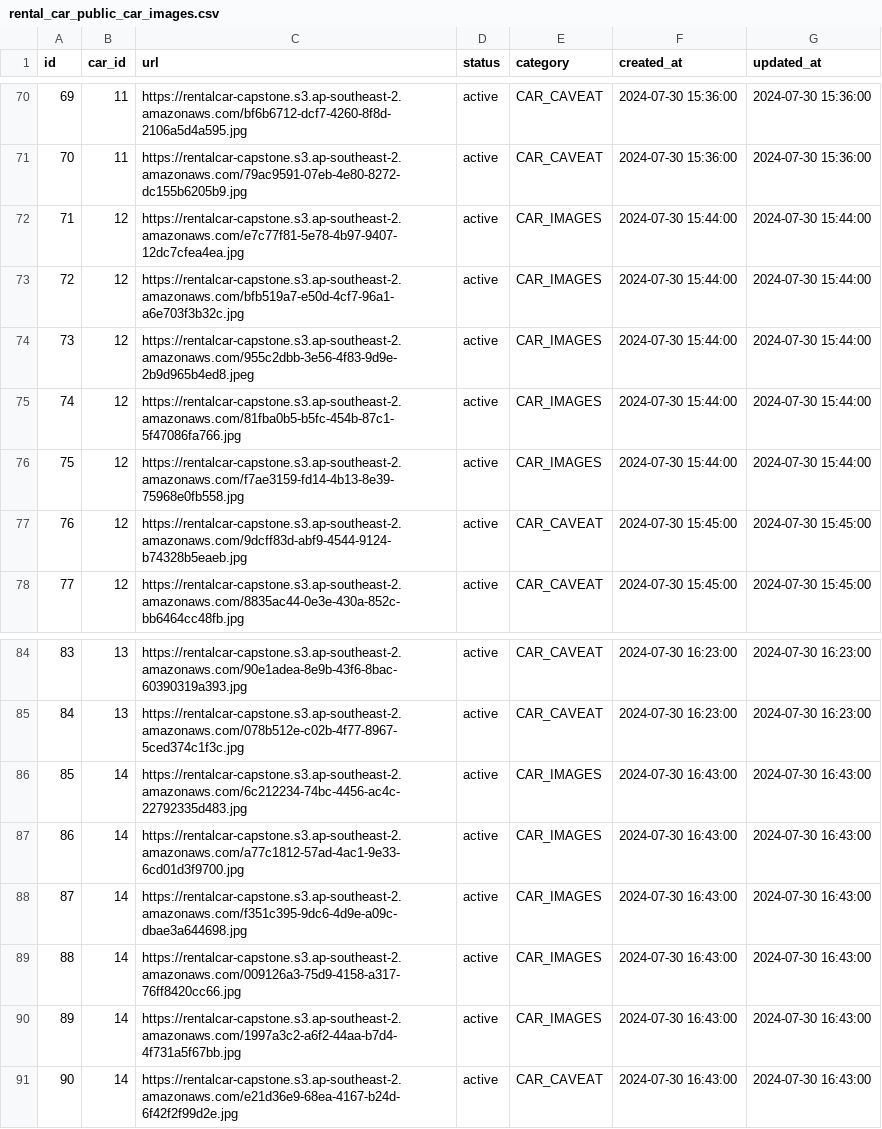
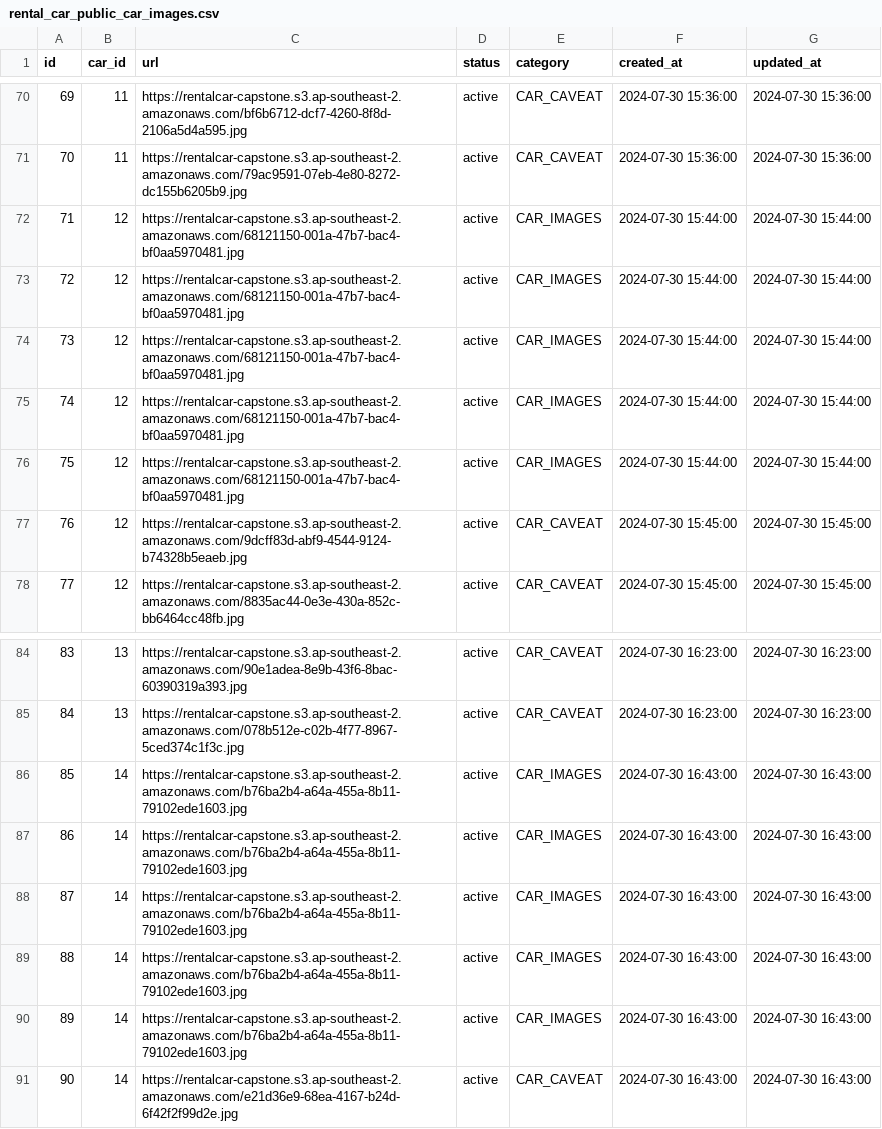
Before and after one commit to godev111222333/capstone-backend, a CSV file: etc/seed/rental_car_public_car_images.csv, drawn as a sheet; only a part is shown, gaps mark what is left out; the diff covers the shown part only.

```diff
--- a/etc/seed/rental_car_public_car_images.csv
+++ b/etc/seed/rental_car_public_car_images.csv
@@ -71,7 +71,7 @@ id,car_id,url,status,category,created_at,updated_at
 70,11,https://rentalcar-capstone.s3.ap-southeast-2.amazonaws.com/79ac9591-07eb-4e80-8272-dc155b6205b9.jpg,active,CAR_CAVEAT,2024-07-30 15:36:00,2024-07-30 15:36:00
-71,12,https://rentalcar-capstone.s3.ap-southeast-2.amazonaws.com/e7c77f81-5e78-4b97-9407-12dc7cfea4ea.jpg,active,CAR_IMAGES,2024-07-30 15:44:00,2024-07-30 15:44:00
-72,12,https://rentalcar-capstone.s3.ap-southeast-2.amazonaws.com/bfb519a7-e50d-4cf7-96a1-a6e703f3b32c.jpg,active,CAR_IMAGES,2024-07-30 15:44:00,2024-07-30 15:44:00
-73,12,https://rentalcar-capstone.s3.ap-southeast-2.amazonaws.com/955c2dbb-3e56-4f83-9d9e-2b9d965b4ed8.jpeg,active,CAR_IMAGES,2024-07-30 15:44:00,2024-07-30 15:44:00
-74,12,https://rentalcar-capstone.s3.ap-southeast-2.amazonaws.com/81fba0b5-b5fc-454b-87c1-5f47086fa766.jpg,active,CAR_IMAGES,2024-07-30 15:44:00,2024-07-30 15:44:00
-75,12,https://rentalcar-capstone.s3.ap-southeast-2.amazonaws.com/f7ae3159-fd14-4b13-8e39-75968e0fb558.jpg,active,CAR_IMAGES,2024-07-30 15:44:00,2024-07-30 15:44:00
+71,12,https://rentalcar-capstone.s3.ap-southeast-2.amazonaws.com/68121150-001a-47b7-bac4-bf0aa5970481.jpg,active,CAR_IMAGES,2024-07-30 15:44:00,2024-07-30 15:44:00
+72,12,https://rentalcar-capstone.s3.ap-southeast-2.amazonaws.com/68121150-001a-47b7-bac4-bf0aa5970481.jpg,active,CAR_IMAGES,2024-07-30 15:44:00,2024-07-30 15:44:00
+73,12,https://rentalcar-capstone.s3.ap-southeast-2.amazonaws.com/68121150-001a-47b7-bac4-bf0aa5970481.jpg,active,CAR_IMAGES,2024-07-30 15:44:00,2024-07-30 15:44:00
+74,12,https://rentalcar-capstone.s3.ap-southeast-2.amazonaws.com/68121150-001a-47b7-bac4-bf0aa5970481.jpg,active,CAR_IMAGES,2024-07-30 15:44:00,2024-07-30 15:44:00
+75,12,https://rentalcar-capstone.s3.ap-southeast-2.amazonaws.com/68121150-001a-47b7-bac4-bf0aa5970481.jpg,active,CAR_IMAGES,2024-07-30 15:44:00,2024-07-30 15:44:00
 76,12,https://rentalcar-capstone.s3.ap-southeast-2.amazonaws.com/9dcff83d-abf9-4544-9124-b74328b5eaeb.jpg,active,CAR_CAVEAT,2024-07-30 15:45:00,2024-07-30 15:45:00
@@ -85,7 +85,7 @@ id,car_id,url,status,category,created_at,updated_at
 84,13,https://rentalcar-capstone.s3.ap-southeast-2.amazonaws.com/078b512e-c02b-4f77-8967-5ced374c1f3c.jpg,active,CAR_CAVEAT,2024-07-30 16:23:00,2024-07-30 16:23:00
-85,14,https://rentalcar-capstone.s3.ap-southeast-2.amazonaws.com/6c212234-74bc-4456-ac4c-22792335d483.jpg,active,CAR_IMAGES,2024-07-30 16:43:00,2024-07-30 16:43:00
-86,14,https://rentalcar-capstone.s3.ap-southeast-2.amazonaws.com/a77c1812-57ad-4ac1-9e33-6cd01d3f9700.jpg,active,CAR_IMAGES,2024-07-30 16:43:00,2024-07-30 16:43:00
-87,14,https://rentalcar-capstone.s3.ap-southeast-2.amazonaws.com/f351c395-9dc6-4d9e-a09c-dbae3a644698.jpg,active,CAR_IMAGES,2024-07-30 16:43:00,2024-07-30 16:43:00
-88,14,https://rentalcar-capstone.s3.ap-southeast-2.amazonaws.com/009126a3-75d9-4158-a317-76ff8420cc66.jpg,active,CAR_IMAGES,2024-07-30 16:43:00,2024-07-30 16:43:00
-89,14,https://rentalcar-capstone.s3.ap-southeast-2.amazonaws.com/1997a3c2-a6f2-44aa-b7d4-4f731a5f67bb.jpg,active,CAR_IMAGES,2024-07-30 16:43:00,2024-07-30 16:43:00
+85,14,https://rentalcar-capstone.s3.ap-southeast-2.amazonaws.com/b76ba2b4-a64a-455a-8b11-79102ede1603.jpg,active,CAR_IMAGES,2024-07-30 16:43:00,2024-07-30 16:43:00
+86,14,https://rentalcar-capstone.s3.ap-southeast-2.amazonaws.com/b76ba2b4-a64a-455a-8b11-79102ede1603.jpg,active,CAR_IMAGES,2024-07-30 16:43:00,2024-07-30 16:43:00
+87,14,https://rentalcar-capstone.s3.ap-southeast-2.amazonaws.com/b76ba2b4-a64a-455a-8b11-79102ede1603.jpg,active,CAR_IMAGES,2024-07-30 16:43:00,2024-07-30 16:43:00
+88,14,https://rentalcar-capstone.s3.ap-southeast-2.amazonaws.com/b76ba2b4-a64a-455a-8b11-79102ede1603.jpg,active,CAR_IMAGES,2024-07-30 16:43:00,2024-07-30 16:43:00
+89,14,https://rentalcar-capstone.s3.ap-southeast-2.amazonaws.com/b76ba2b4-a64a-455a-8b11-79102ede1603.jpg,active,CAR_IMAGES,2024-07-30 16:43:00,2024-07-30 16:43:00
 90,14,https://rentalcar-capstone.s3.ap-southeast-2.amazonaws.com/e21d36e9-68ea-4167-b24d-6f42f2f99d2e.jpg,active,CAR_CAVEAT,2024-07-30 16:43:00,2024-07-30 16:43:00
```
Also changed, not shown: 20 edited cells elsewhere in this file, etc/seed/rental_car_public_customer_contracts.csv.
